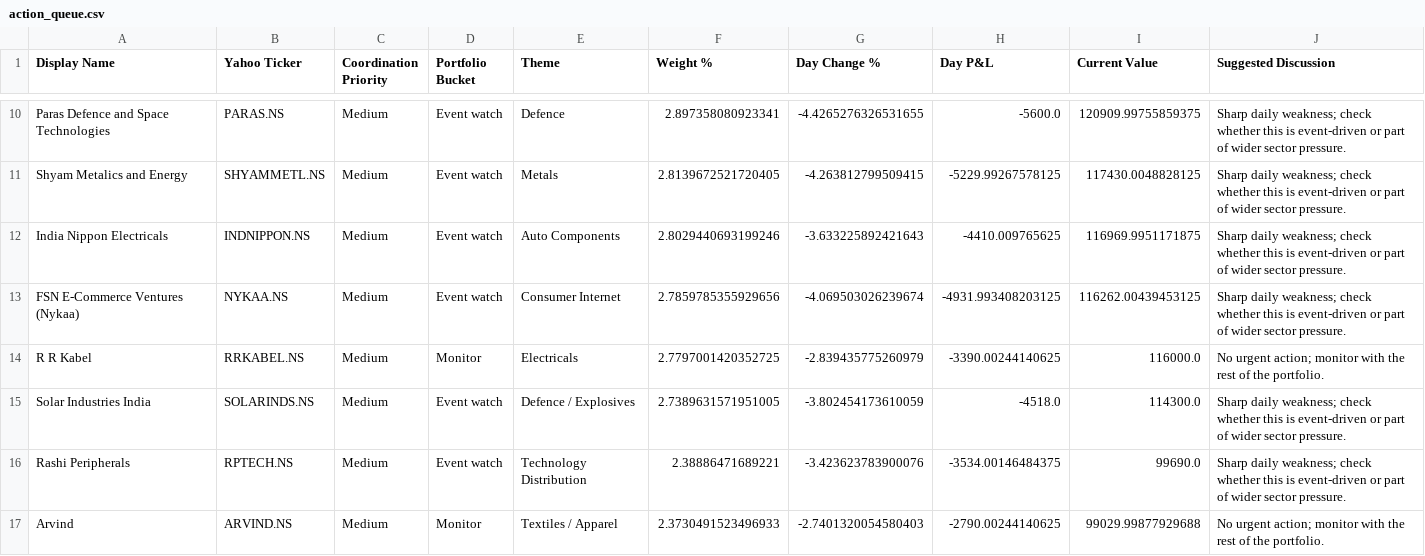
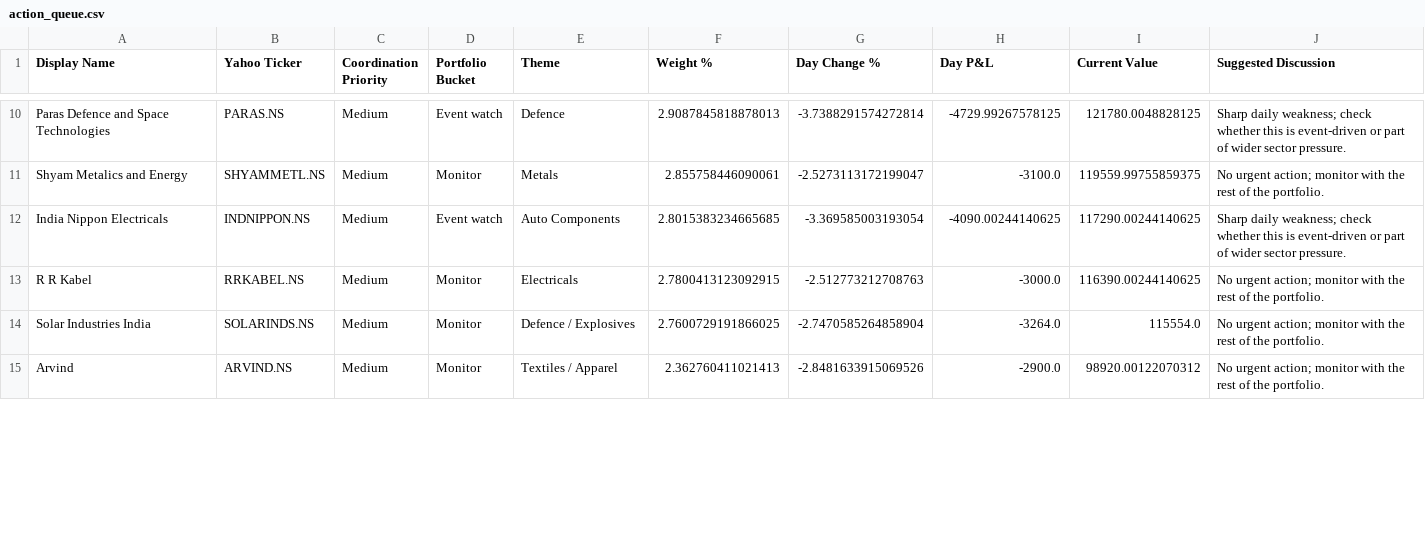
Before and after one commit to hvj7p7shkv-hub/anshuman-portfolio-dashboard, a CSV file: data/action_queue.csv, drawn as a sheet; only a part is shown, gaps mark what is left out; removed rows and columns are numbered as before the commit, all else as after; the diff covers the shown part only; the diff names each change by its address in the sheet, - before the commit and + after, or states it on an @@ line.

```diff
--- a/data/action_queue.csv
+++ b/data/action_queue.csv
-F10 (Weight %): 2.897358080923341
+F10 (Weight %): 2.9087845818878013
-G10 (Day Change %): -4.4265276326531655
+G10 (Day Change %): -3.7388291574272814
-H10 (Day P&L): -5600.0
+H10 (Day P&L): -4729.99267578125
-I10 (Current Value): 120909.99755859375
+I10 (Current Value): 121780.0048828125
-D11 (Portfolio Bucket): Event watch
+D11 (Portfolio Bucket): Monitor
-F11 (Weight %): 2.8139672521720405
+F11 (Weight %): 2.855758446090061
-G11 (Day Change %): -4.263812799509415
+G11 (Day Change %): -2.5273113172199047
-H11 (Day P&L): -5229.99267578125
+H11 (Day P&L): -3100.0
-I11 (Current Value): 117430.0048828125
+I11 (Current Value): 119559.99755859375
-J11 (Suggested Discussion): Sharp daily weakness; check whether this is event-driven or part of wider sector pressure.
+J11 (Suggested Discussion): No urgent action; monitor with the rest of the portfolio.
-F12 (Weight %): 2.8029440693199246
+F12 (Weight %): 2.8015383234665685
-G12 (Day Change %): -3.633225892421643
+G12 (Day Change %): -3.369585003193054
-H12 (Day P&L): -4410.009765625
+H12 (Day P&L): -4090.00244140625
-I12 (Current Value): 116969.9951171875
+I12 (Current Value): 117290.00244140625
-row 13: FSN E-Commerce Ventures (Nykaa) | NYKAA.NS | Medium | Event watch | Consumer Internet | 2.7859785355929656 | -4.069503026239674 | -4931.993408203125 | 116262.00439453125 | Sharp daily weakness; check whether this is event-driven or part of wider sector pressure.
-F13 (Weight %): 2.7797001420352725
+F13 (Weight %): 2.7800413123092915
-G13 (Day Change %): -2.839435775260979
+G13 (Day Change %): -2.512773212708763
-H13 (Day P&L): -3390.00244140625
+H13 (Day P&L): -3000.0
-I13 (Current Value): 116000.0
+I13 (Current Value): 116390.00244140625
-D14 (Portfolio Bucket): Event watch
+D14 (Portfolio Bucket): Monitor
-F14 (Weight %): 2.7389631571951005
+F14 (Weight %): 2.7600729191866025
-G14 (Day Change %): -3.802454173610059
+G14 (Day Change %): -2.7470585264858904
-H14 (Day P&L): -4518.0
+H14 (Day P&L): -3264.0
-I14 (Current Value): 114300.0
+I14 (Current Value): 115554.0
-J14 (Suggested Discussion): Sharp daily weakness; check whether this is event-driven or part of wider sector pressure.
+J14 (Suggested Discussion): No urgent action; monitor with the rest of the portfolio.
-row 16: Rashi Peripherals | RPTECH.NS | Medium | Event watch | Technology Distribution | 2.38886471689221 | -3.423623783900076 | -3534.00146484375 | 99690.0 | Sharp daily weakness; check whether this is event-driven or part of wider sector pressure.
-F15 (Weight %): 2.3730491523496933
+F15 (Weight %): 2.362760411021413
-G15 (Day Change %): -2.7401320054580403
+G15 (Day Change %): -2.8481633915069526
-H15 (Day P&L): -2790.00244140625
+H15 (Day P&L): -2900.0
-I15 (Current Value): 99029.99877929688
+I15 (Current Value): 98920.00122070312
```
Also changed, not shown: 1 added row, 1 removed row and 67 edited cells elsewhere in this file, data/holdings.csv, 1 other file.
